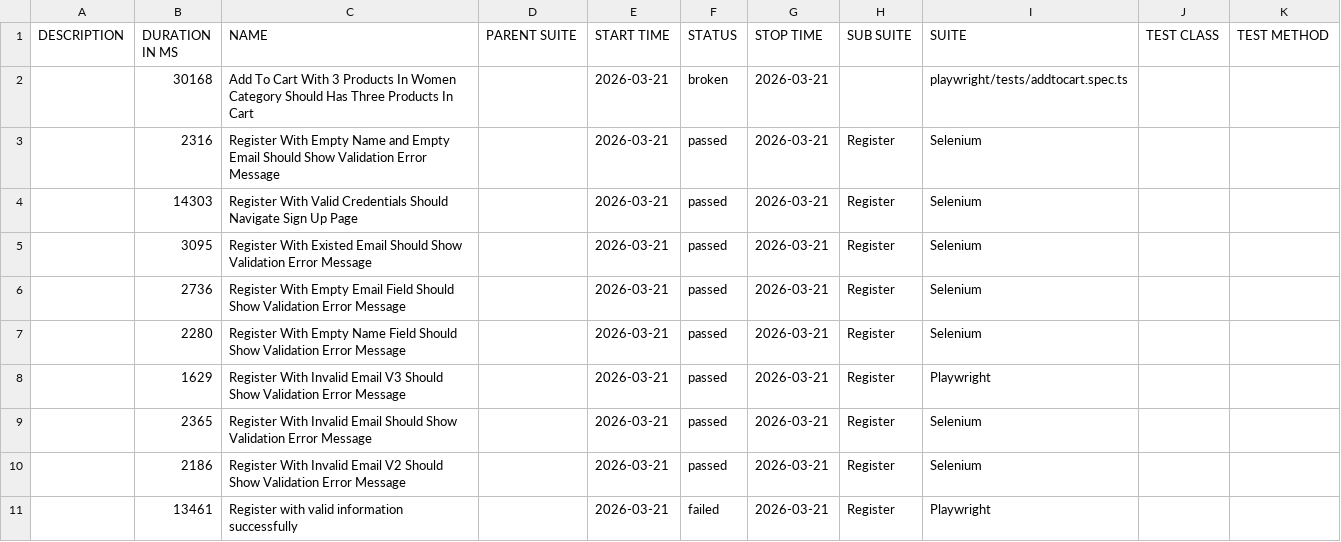
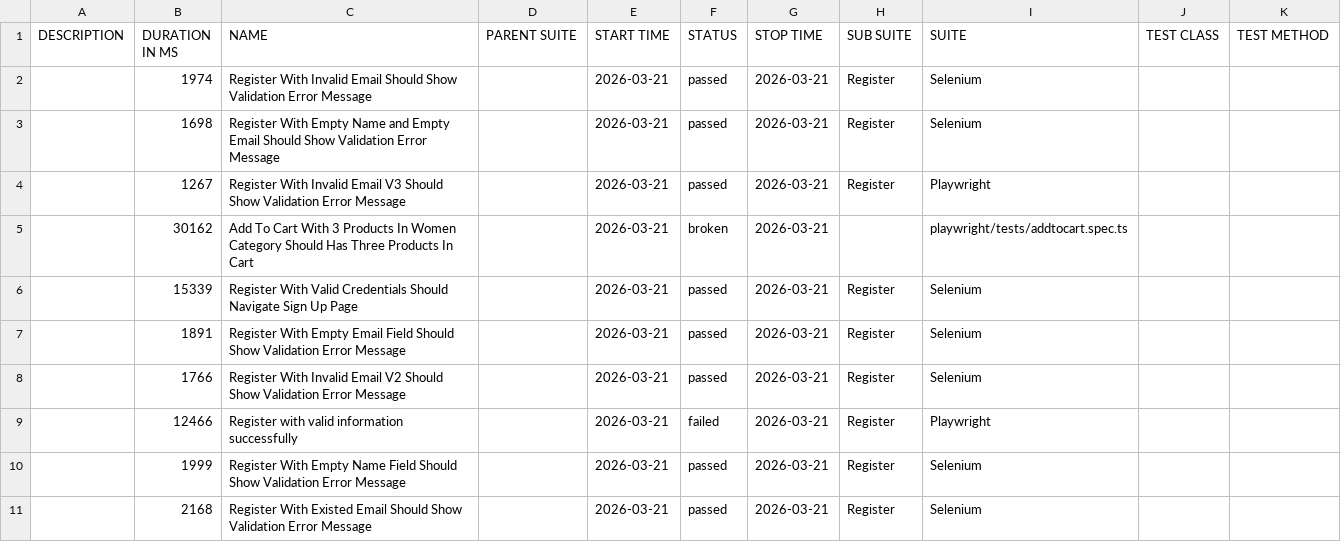
Before and after one commit to NguyenHongPhong/QA-automation-robot, a CSV file: data/suites.csv, drawn as a sheet.

```diff
--- a/data/suites.csv
+++ b/data/suites.csv
@@ -1,11 +1,11 @@
 "DESCRIPTION","DURATION IN MS","NAME","PARENT SUITE","START TIME","STATUS","STOP TIME","SUB SUITE","SUITE","TEST CLASS","TEST METHOD"
-"","30168","Add To Cart With 3 Products In Women Category Should Has Three Products In Cart","","2026-03-21","broken","2026-03-21","","playwright/tests/addtocart.spec.ts","",""
-"","2316","Register With Empty Name and Empty Email Should Show Validation Error Message","","2026-03-21","passed","2026-03-21","Register","Selenium","",""
-"","14303","Register With Valid Credentials Should Navigate Sign Up Page","","2026-03-21","passed","2026-03-21","Register","Selenium","",""
-"","3095","Register With Existed Email Should Show Validation Error Message","","2026-03-21","passed","2026-03-21","Register","Selenium","",""
-"","2736","Register With Empty Email Field Should Show Validation Error Message","","2026-03-21","passed","2026-03-21","Register","Selenium","",""
-"","2280","Register With Empty Name Field Should Show Validation Error Message","","2026-03-21","passed","2026-03-21","Register","Selenium","",""
-"","1629","Register With Invalid Email V3 Should Show Validation Error Message","","2026-03-21","passed","2026-03-21","Register","Playwright","",""
-"","2365","Register With Invalid Email Should Show Validation Error Message","","2026-03-21","passed","2026-03-21","Register","Selenium","",""
-"","2186","Register With Invalid Email V2 Should Show Validation Error Message","","2026-03-21","passed","2026-03-21","Register","Selenium","",""
-"","13461","Register with valid information successfully","","2026-03-21","failed","2026-03-21","Register","Playwright","",""
+"","1974","Register With Invalid Email Should Show Validation Error Message","","2026-03-21","passed","2026-03-21","Register","Selenium","",""
+"","1698","Register With Empty Name and Empty Email Should Show Validation Error Message","","2026-03-21","passed","2026-03-21","Register","Selenium","",""
+"","1267","Register With Invalid Email V3 Should Show Validation Error Message","","2026-03-21","passed","2026-03-21","Register","Playwright","",""
+"","30162","Add To Cart With 3 Products In Women Category Should Has Three Products In Cart","","2026-03-21","broken","2026-03-21","","playwright/tests/addtocart.spec.ts","",""
+"","15339","Register With Valid Credentials Should Navigate Sign Up Page","","2026-03-21","passed","2026-03-21","Register","Selenium","",""
+"","1891","Register With Empty Email Field Should Show Validation Error Message","","2026-03-21","passed","2026-03-21","Register","Selenium","",""
+"","1766","Register With Invalid Email V2 Should Show Validation Error Message","","2026-03-21","passed","2026-03-21","Register","Selenium","",""
+"","12466","Register with valid information successfully","","2026-03-21","failed","2026-03-21","Register","Playwright","",""
+"","1999","Register With Empty Name Field Should Show Validation Error Message","","2026-03-21","passed","2026-03-21","Register","Selenium","",""
+"","2168","Register With Existed Email Should Show Validation Error Message","","2026-03-21","passed","2026-03-21","Register","Selenium","",""
```
Also changed, not shown: 39 other files.
